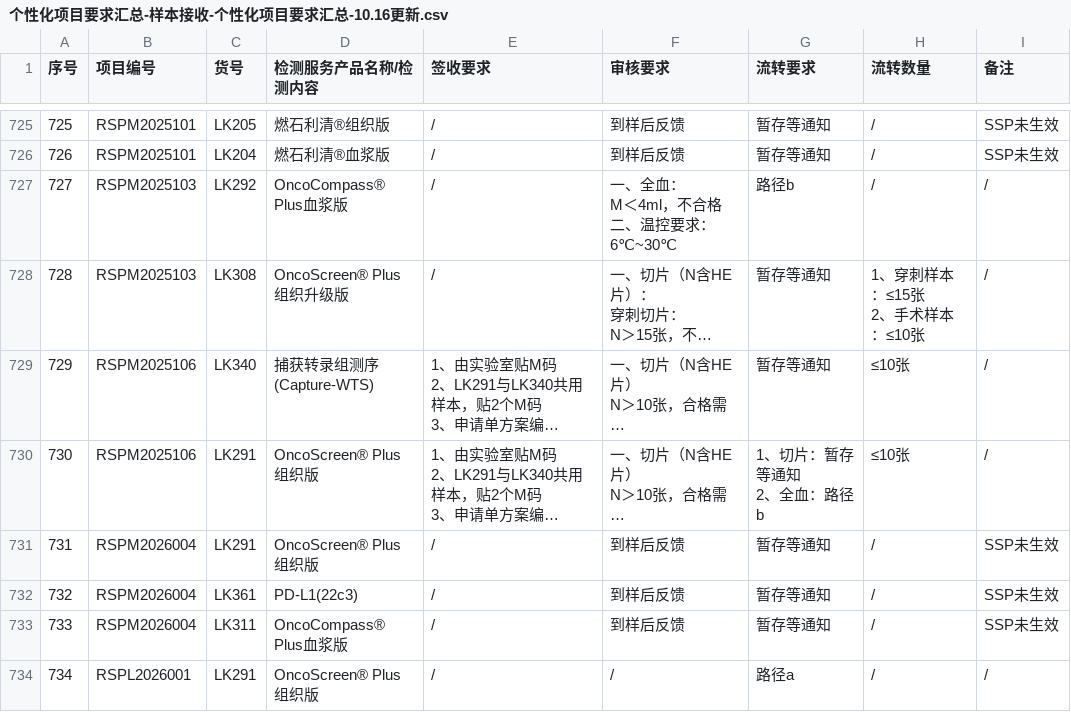
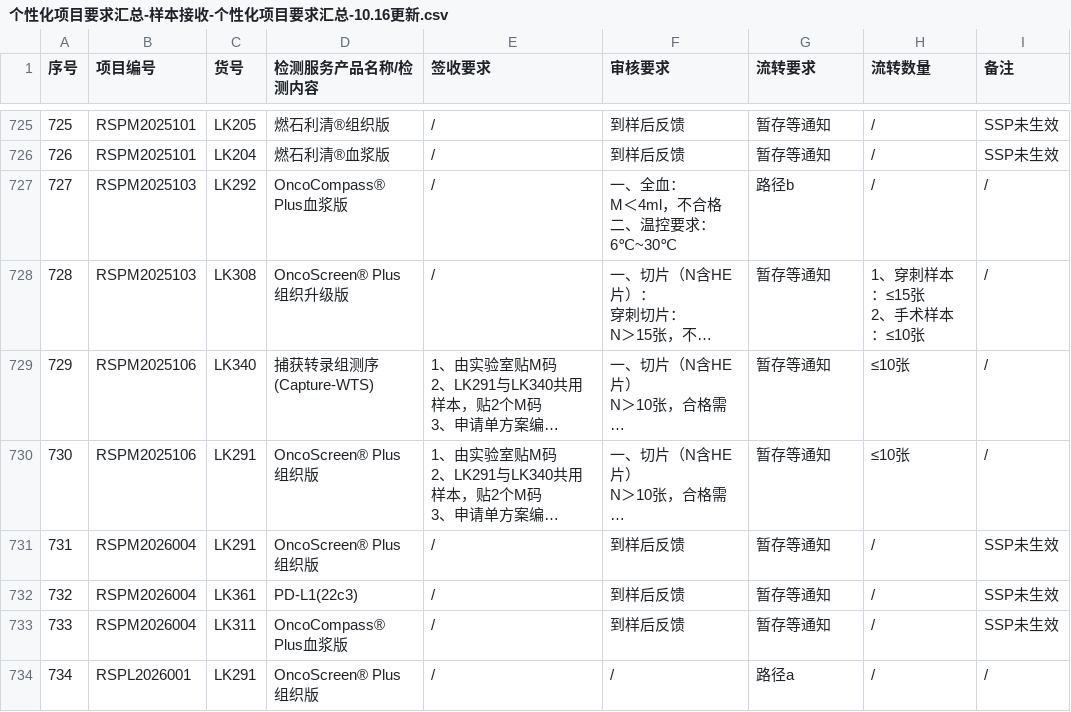
Before and after one commit to sy2924/project-qc-data, a CSV file: 个性化项目要求汇总-样本接收-个性化项目要求汇总-10.16更新.csv, drawn as a sheet; only a part is shown, gaps mark what is left out; long unchanged cells end in …; ↵ is a line break in a cell; the diff names each change by its address in the sheet, - before the commit and + after, or states it on an @@ line.

Commit message:
Update 个性化项目要求汇总-样本接收-个性化项目要求汇总-10.16更新.csv

```diff
--- a/个性化项目要求汇总-样本接收-个性化项目要求汇总-10.16更新.csv
+++ b/个性化项目要求汇总-样本接收-个性化项目要求汇总-10.16更新.csv
-G730 (流转要求): 1、切片：暂存等通知 ↵ 2、全血：路径b
+G730 (流转要求): 暂存等通知
```
